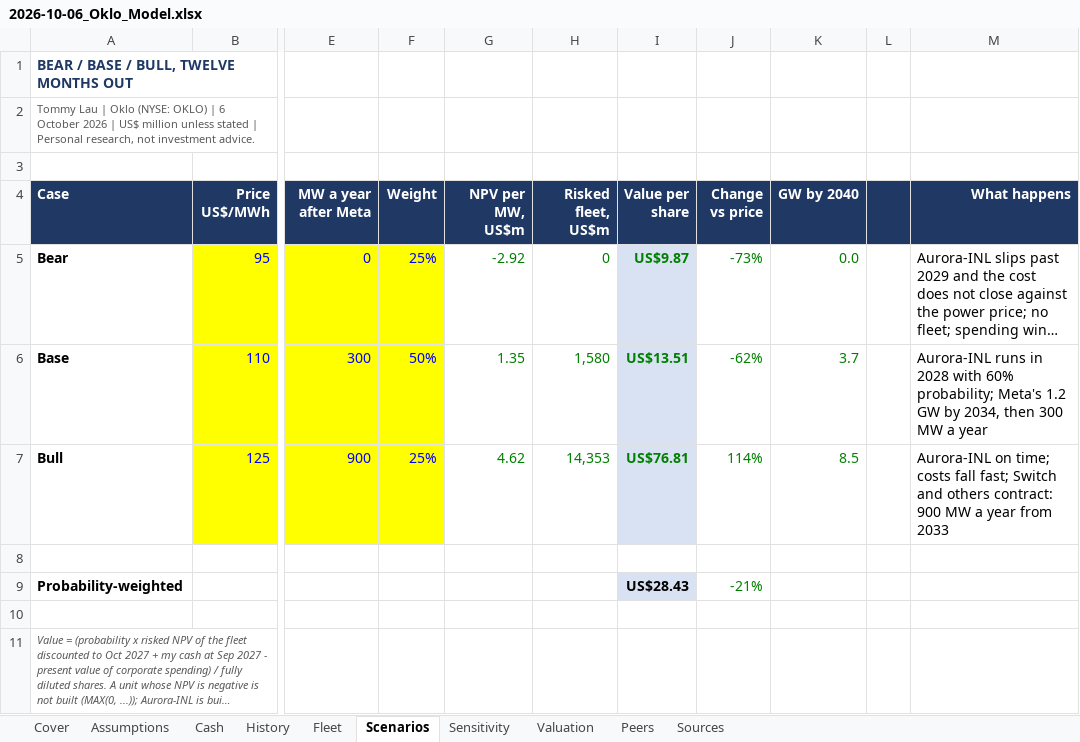
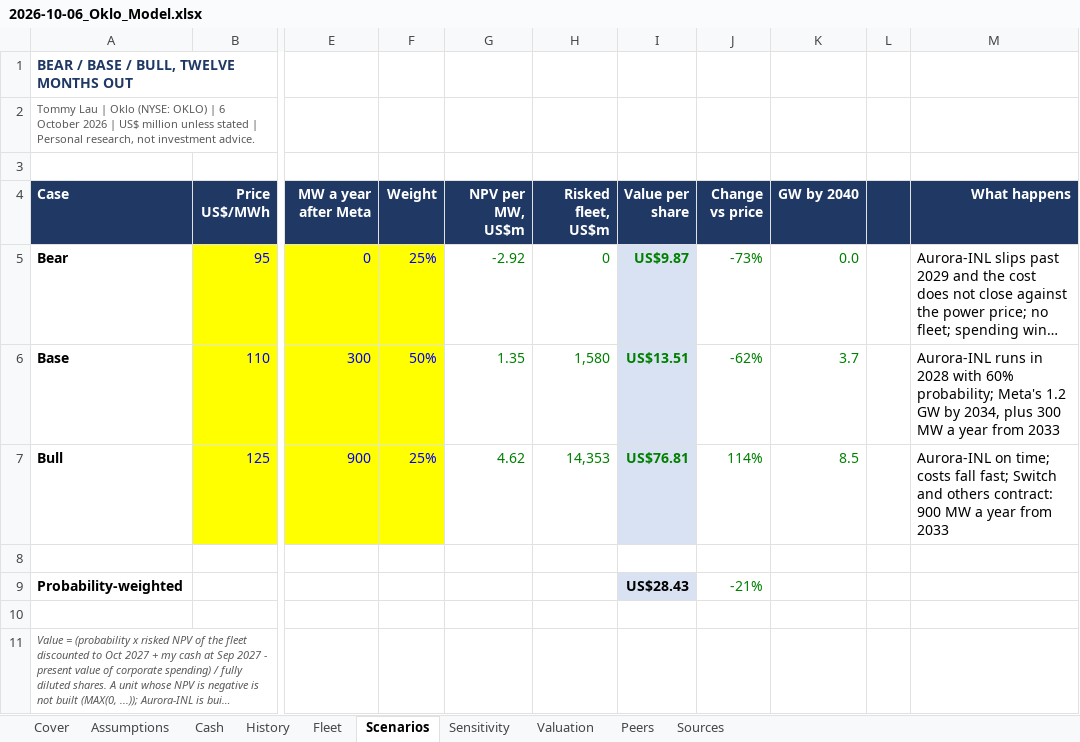
Before and after one commit to TommyLau-bit/TommyLau-bit.github.io, an Excel workbook: public/research/2026-10-06_Oklo_Model.xlsx, sheet Scenarios, drawn as a sheet; only a part is shown, gaps mark what is left out; long unchanged cells end in …; values as stored, in another font and other column widths than the file's, no borders; the diff names each change by its address in the sheet, - before the commit and + after, or states it on an @@ line.

```diff
--- a/public/research/2026-10-06_Oklo_Model.xlsx (sheet Scenarios)
+++ b/public/research/2026-10-06_Oklo_Model.xlsx (sheet Scenarios)
-M6 (What happens): …by 2034, then 300 MW a year
+M6 (What happens): …by 2034, plus 300 MW a year from 2033
```
Also changed, not shown: 27 other files.
